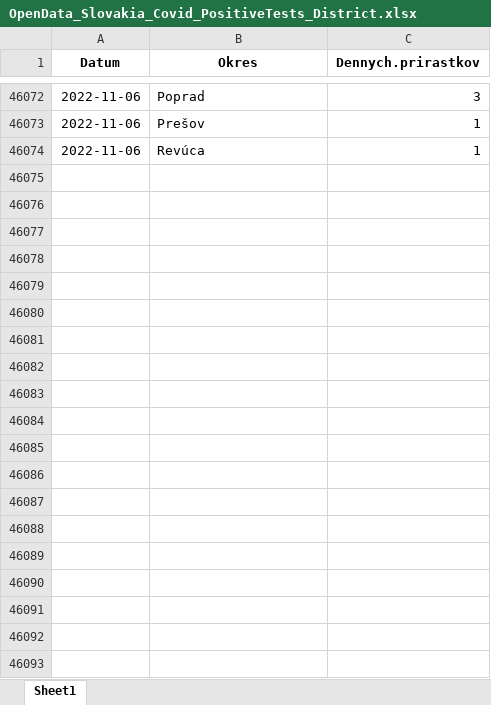
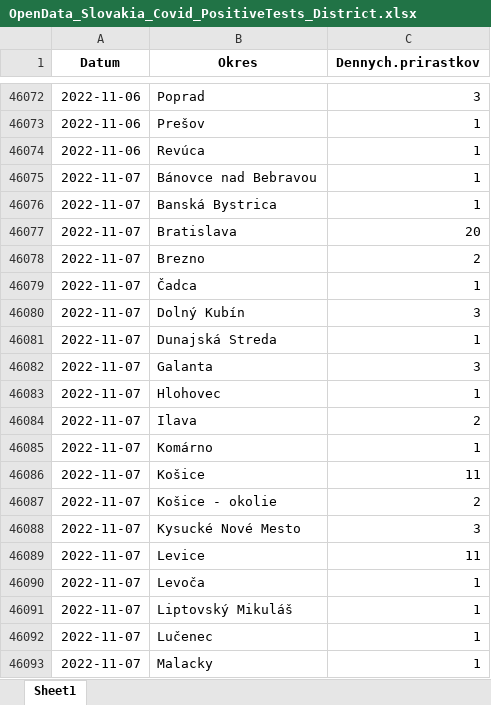
Before and after one commit to Institut-zdravotnych-analyz/covid19-data, an Excel workbook: PCR_Tests/OpenData_Slovakia_Covid_PositiveTests_District.xlsx, sheet Sheet1, drawn as a sheet; only a part is shown, gaps mark what is left out; values as stored, in another font and other column widths than the file's, no borders; the diff covers the shown part only; the diff names each change by its address in the sheet, - before the commit and + after, or states it on an @@ line.

```diff
--- a/PCR_Tests/OpenData_Slovakia_Covid_PositiveTests_District.xlsx (sheet Sheet1)
+++ b/PCR_Tests/OpenData_Slovakia_Covid_PositiveTests_District.xlsx (sheet Sheet1)
+row 46075: 2022-11-07 | Bánovce nad Bebravou | 1
+row 46076: 2022-11-07 | Banská Bystrica | 1
+row 46077: 2022-11-07 | Bratislava | 20
+row 46078: 2022-11-07 | Brezno | 2
+row 46079: 2022-11-07 | Čadca | 1
+row 46080: 2022-11-07 | Dolný Kubín | 3
+row 46081: 2022-11-07 | Dunajská Streda | 1
+row 46082: 2022-11-07 | Galanta | 3
+row 46083: 2022-11-07 | Hlohovec | 1
+row 46084: 2022-11-07 | Ilava | 2
+row 46085: 2022-11-07 | Komárno | 1
+row 46086: 2022-11-07 | Košice | 11
+row 46087: 2022-11-07 | Košice - okolie | 2
+row 46088: 2022-11-07 | Kysucké Nové Mesto | 3
+row 46089: 2022-11-07 | Levice | 11
+row 46090: 2022-11-07 | Levoča | 1
+row 46091: 2022-11-07 | Liptovský Mikuláš | 1
+row 46092: 2022-11-07 | Lučenec | 1
+row 46093: 2022-11-07 | Malacky | 1
```
Also changed, not shown: 22 added rows elsewhere in this sheet, 3 other files.
